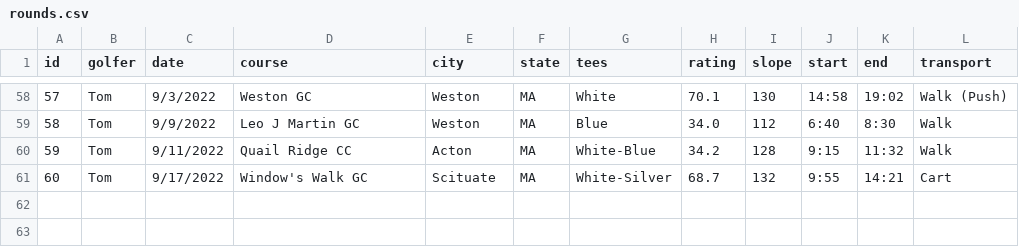
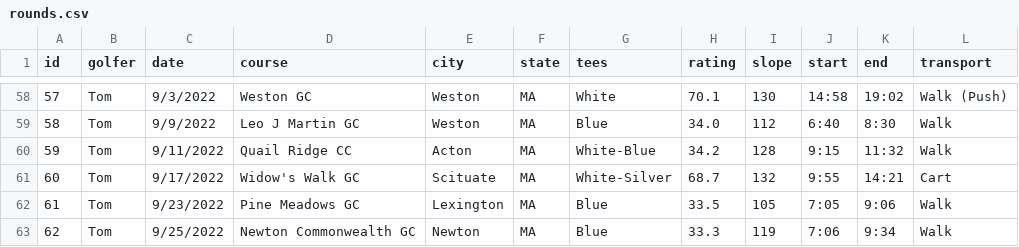
Before and after one commit to TK2575/golf-stats, a CSV file: src/main/resources/data/shot-by-shot/rounds.csv, drawn as a sheet; only a part is shown, gaps mark what is left out.

Commit message:
Recent rounds

```diff
--- a/src/main/resources/data/shot-by-shot/rounds.csv
+++ b/src/main/resources/data/shot-by-shot/rounds.csv
@@ -60,2 +60,4 @@ id,golfer,date,course,city,state,tees,rating,slope,start,end,transport
 59,Tom,9/11/2022,Quail Ridge CC,Acton,MA,White-Blue,34.2,128,9:15,11:32,Walk
-60,Tom,9/17/2022,Window's Walk GC,Scituate,MA,White-Silver,68.7,132,9:55,14:21,Cart
+60,Tom,9/17/2022,Widow's Walk GC,Scituate,MA,White-Silver,68.7,132,9:55,14:21,Cart
+61,Tom,9/23/2022,Pine Meadows GC,Lexington,MA,Blue,33.5,105,7:05,9:06,Walk
+62,Tom,9/25/2022,Newton Commonwealth GC,Newton,MA,Blue,33.3,119,7:06,9:34,Walk
```
Also changed, not shown: src/main/resources/data/hole-by-hole/rounds.csv, src/main/resources/data/shot-by-shot/shots.csv.
